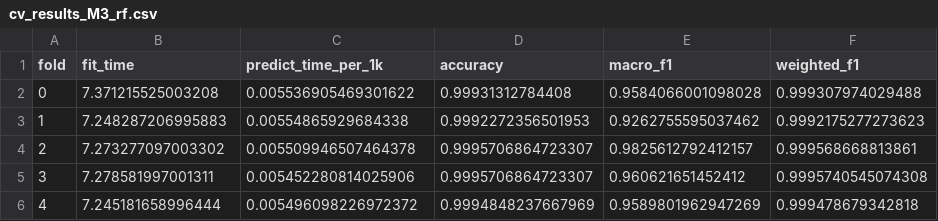
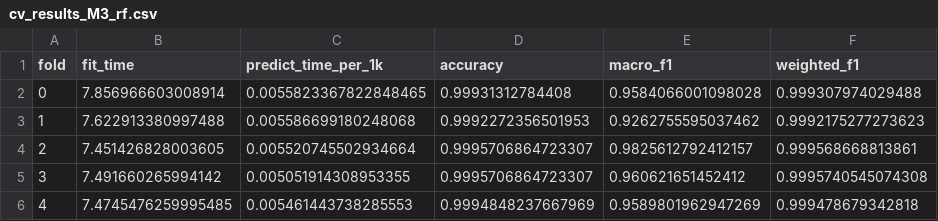
Before and after one commit to NIghtIngale340/urban-fortnight, a CSV file: reports/metrics/cv_results_M3_rf.csv, drawn as a sheet; only a part is shown; the diff names each change by its address in the sheet, - before the commit and + after, or states it on an @@ line.

```diff
--- a/reports/metrics/cv_results_M3_rf.csv
+++ b/reports/metrics/cv_results_M3_rf.csv
-B2 (fit_time): 7.371215525003208
+B2 (fit_time): 7.856966603008914
-C2 (predict_time_per_1k): 0.005536905469301622
+C2 (predict_time_per_1k): 0.0055823367822848465
-B3 (fit_time): 7.248287206995883
+B3 (fit_time): 7.622913380997488
-C3 (predict_time_per_1k): 0.00554865929684338
+C3 (predict_time_per_1k): 0.005586699180248068
-B4 (fit_time): 7.273277097003302
+B4 (fit_time): 7.451426828003605
-C4 (predict_time_per_1k): 0.005509946507464378
+C4 (predict_time_per_1k): 0.005520745502934664
-B5 (fit_time): 7.278581997001311
+B5 (fit_time): 7.491660265994142
-C5 (predict_time_per_1k): 0.005452280814025906
+C5 (predict_time_per_1k): 0.005051914308953355
-B6 (fit_time): 7.245181658996444
+B6 (fit_time): 7.4745476259995485
-C6 (predict_time_per_1k): 0.005496098226972372
+C6 (predict_time_per_1k): 0.005461443738285553
```
Also changed, not shown: reports/metrics/comparison_cv.csv, reports/metrics/tuning_M1_logreg.csv, 20 other files.
